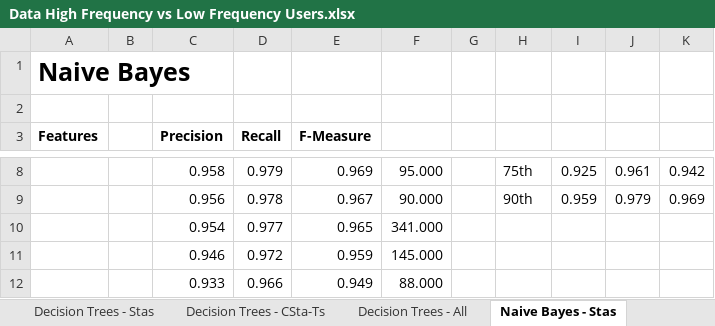
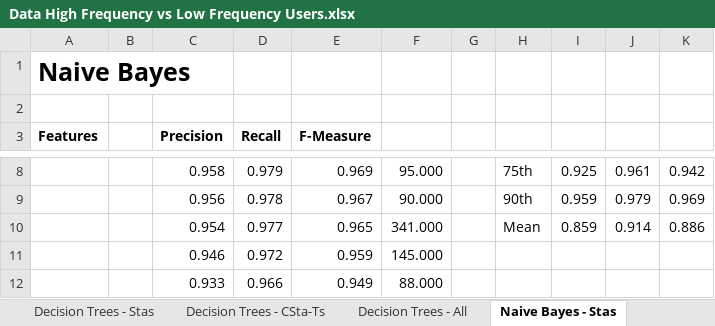
Before and after one commit to Chnoch/MasterThesis, an Excel workbook: Thesis/files/Data High Frequency vs Low Frequency Users.xlsx, sheet Naive Bayes - Stas, drawn as a sheet; only a part is shown, gaps mark what is left out; values as stored, in another font and other column widths than the file's, no borders; charts and pictures not drawn; the diff names each change by its address in the sheet, - before the commit and + after, or states it on an @@ line.

```diff
--- a/Thesis/files/Data High Frequency vs Low Frequency Users.xlsx (sheet Naive Bayes - Stas)
+++ b/Thesis/files/Data High Frequency vs Low Frequency Users.xlsx (sheet Naive Bayes - Stas)
-H10: (empty)
+H10: Mean
-I10: (empty)
+I10: 0.859
-J10: (empty)
+J10: 0.914
-K10: (empty)
+K10: 0.886
```
Also changed, not shown: sheet Decision Trees - All, sheet Decision Trees - CSta-Ts, sheet MP - Stas, sheet MP - CSta-Ts, sheet Naive Bayes - CSta-Ts, sheet MP - All, 2 more sheets, charts or pictures, Thesis/files/Data All Users Combined - More Stations.xlsx, Thesis/files/Data All Users Combined.xlsx, 53 other files.
